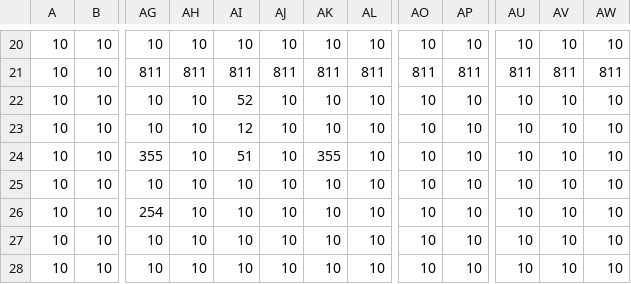
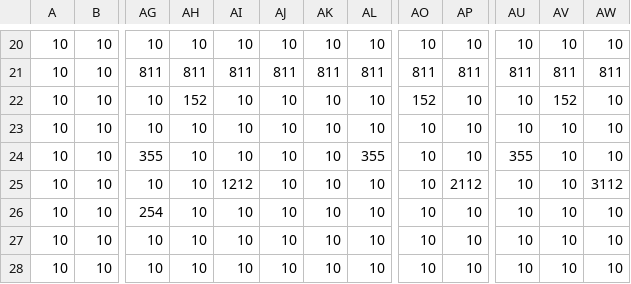
Before and after one commit to AT-Lorlando/SuperJeu, a CSV file: Instance_Hub.csv, drawn as a sheet; only a part is shown, gaps mark what is left out; the diff names each change by its address in the sheet, - before the commit and + after, or states it on an @@ line.

```diff
--- a/Instance_Hub.csv
+++ b/Instance_Hub.csv
-AH22: 10
+AH22: 152
-AI22: 52
+AI22: 10
-AO22: 10
+AO22: 152
-AV22: 10
+AV22: 152
-AI23: 12
+AI23: 10
-AI24: 51
+AI24: 10
-AK24: 355
+AK24: 10
-AL24: 10
+AL24: 355
-AU24: 10
+AU24: 355
-AI25: 10
+AI25: 1212
-AP25: 10
+AP25: 2112
-AW25: 10
+AW25: 3112
```
Also changed, not shown: 8 other files.
